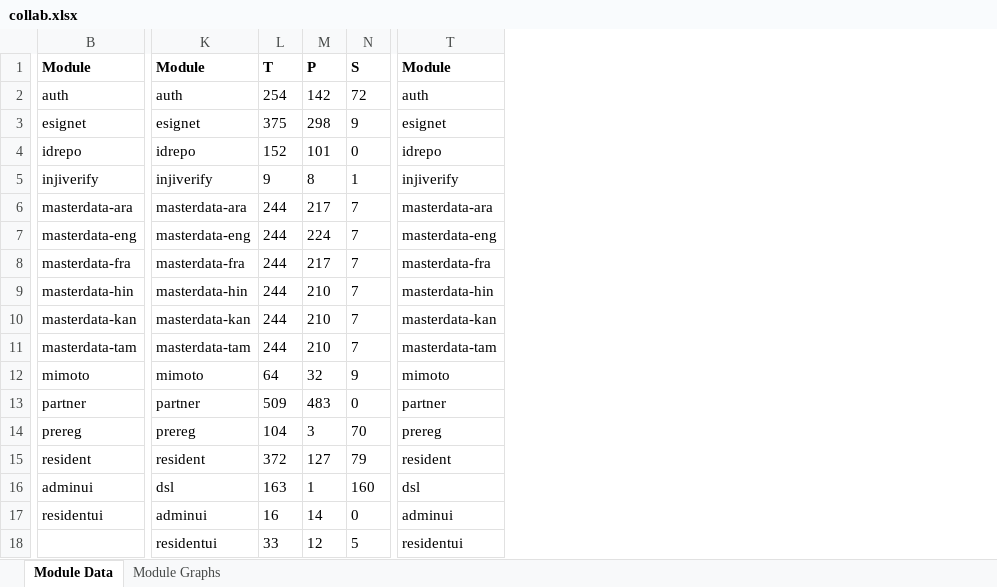
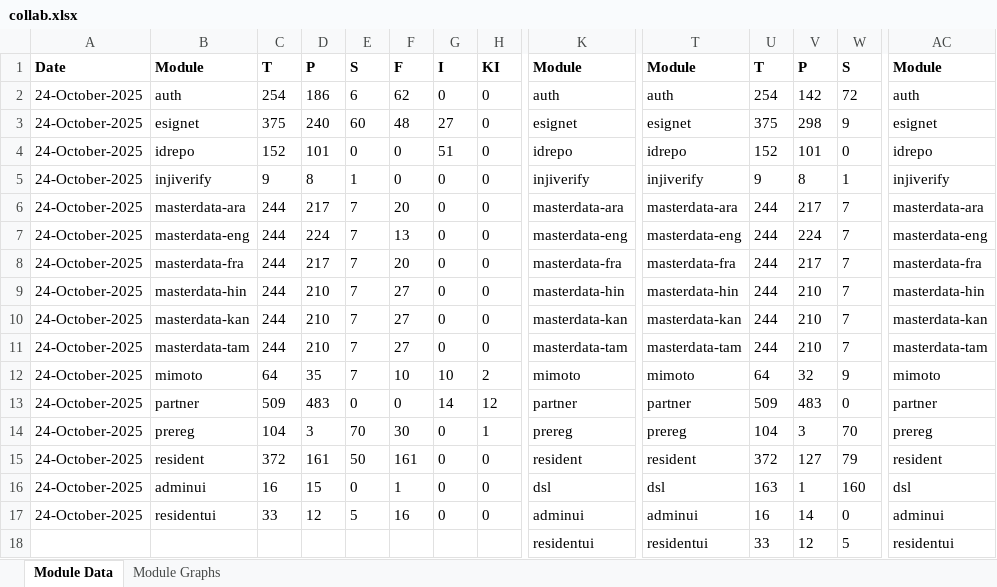
Before and after one commit to mosip/test-management, an Excel workbook: minio-report-tracker/xlxs/collab.xlsx, sheet Module Data, drawn as a sheet; only a part is shown, gaps mark what is left out; values as stored, in another font and other column widths than the file's, no borders; removed rows and columns are numbered as before the commit, all else as after; rows hold the shown columns only; the diff covers the shown part only; the diff names each change by its address in the sheet, - before the commit and + after, or states it on an @@ line.

```diff
--- a/minio-report-tracker/xlxs/collab.xlsx (sheet Module Data)
+++ b/minio-report-tracker/xlxs/collab.xlsx (sheet Module Data)
+column A, rows 1-15: Date | 24-October-2025 | 24-October-2025 | 24-October-2025 | 24-October-2025 | 24-October-2025 | 24-October-2025 | 24-October-2025 | 24-October-2025 | 24-October-2025 | 24-October-2025 | 24-October-2025 | 24-October-2025 | 24-October-2025 | 24-October-2025; row 17: 24-October-2025
+column B, rows 1-15: Module | auth | esignet | idrepo | injiverify | masterdata-ara | masterdata-eng | masterdata-fra | masterdata-hin | masterdata-kan | masterdata-tam | mimoto | partner | prereg | resident; row 17: residentui
+column C, rows 1-15: T | 254 | 375 | 152 | 9 | 244 | 244 | 244 | 244 | 244 | 244 | 64 | 509 | 104 | 372; row 17: 33
+column D, rows 1-15: P | 186 | 240 | 101 | 8 | 217 | 224 | 217 | 210 | 210 | 210 | 35 | 483 | 3 | 161; row 17: 12
+column E, rows 1-15: S | 6 | 60 | 0 | 1 | 7 | 7 | 7 | 7 | 7 | 7 | 7 | 0 | 70 | 50; row 17: 5
+column F, rows 1-15: F | 62 | 48 | 0 | 0 | 20 | 13 | 20 | 27 | 27 | 27 | 10 | 0 | 30 | 161; row 17: 16
+column G, rows 1-15: I | 0 | 27 | 51 | 0 | 0 | 0 | 0 | 0 | 0 | 0 | 10 | 14 | 0 | 0; row 17: 0
+column H, rows 1-15: KI | 0 | 0 | 0 | 0 | 0 | 0 | 0 | 0 | 0 | 0 | 2 | 12 | 1 | 0; row 17: 0
+row 16: 24-October-2025 | adminui | 16 | 15 | 0 | 1 | 0 | 0 | dsl | dsl | 163 | 1 | 160 | dsl
-T17: dsl
+T17: adminui
-U17: 163
+U17: 16
-V17: 1
+V17: 14
-W17: 160
+W17: 0
-AC17: dsl
+AC17: adminui
-T18: adminui
+T18: residentui
-U18: 16
+U18: 33
-V18: 14
+V18: 12
-W18: 0
+W18: 5
-AC18: adminui
+AC18: residentui
-row 18:  | residentui | 33 | 12 | 5 | residentui
```
Also changed, not shown: 1 added column and 19 edited cells elsewhere in this sheet, charts or pictures, minio-report-tracker/xlxs/cellbox21.xlsx, minio-report-tracker/xlxs/dev3.xlsx, 15 other files.
